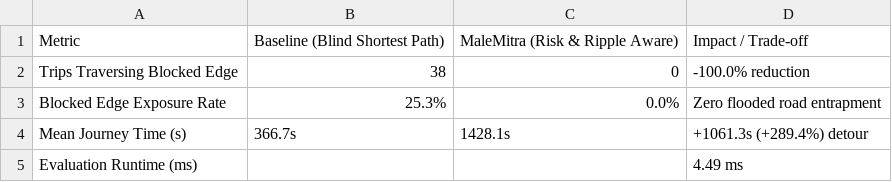
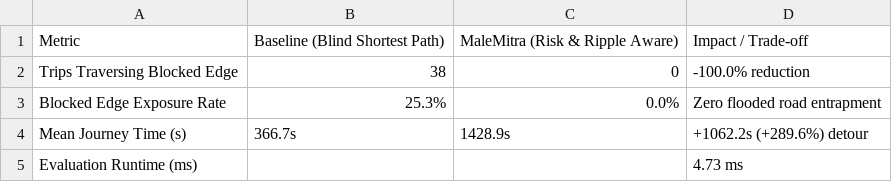
Before and after one commit to sakshit-allumolu/MaleMitra, a CSV file: backend/app/data/benchmark_results.csv, drawn as a sheet.

```diff
--- a/backend/app/data/benchmark_results.csv
+++ b/backend/app/data/benchmark_results.csv
@@ -3,3 +3,3 @@ Trips Traversing Blocked Edge,38,0,-100.0% reduction
 Blocked Edge Exposure Rate,25.3%,0.0%,Zero flooded road entrapment
-Mean Journey Time (s),366.7s,1428.1s,+1061.3s (+289.4%) detour
-Evaluation Runtime (ms),,,4.49 ms
+Mean Journey Time (s),366.7s,1428.9s,+1062.2s (+289.6%) detour
+Evaluation Runtime (ms),,,4.73 ms
```
Also changed, not shown: 4 other files.
